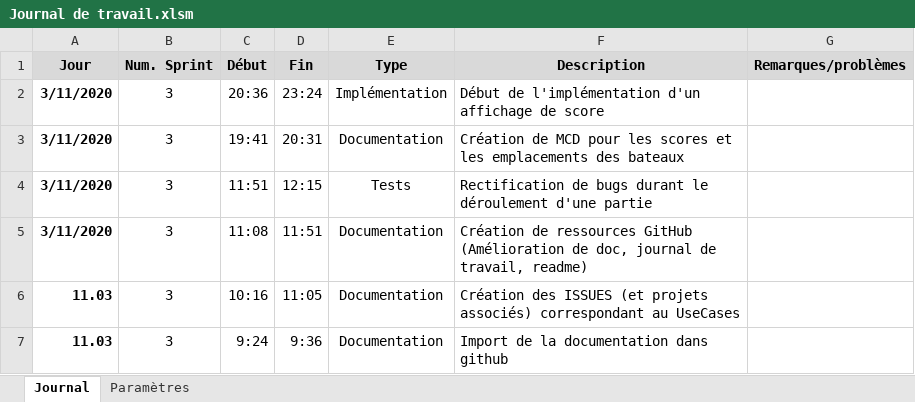
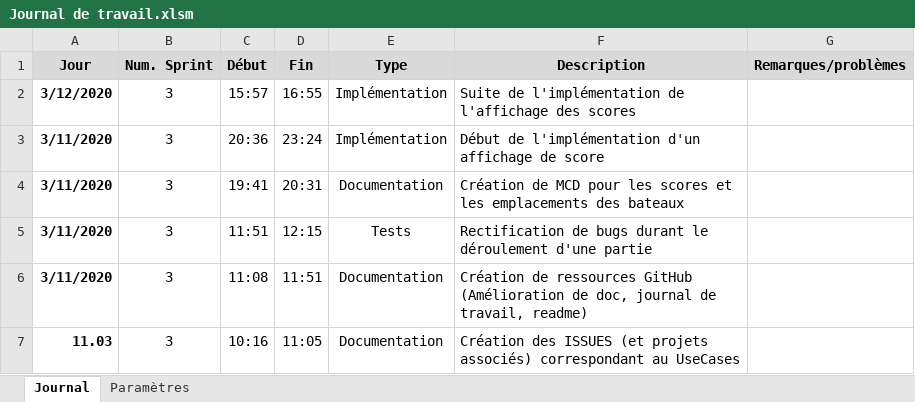
Before and after one commit to Neliott/BatailleNavale, an Excel workbook: documentation/Journal de travail.xlsm, sheet Journal, drawn as a sheet; only a part is shown; the shorter side is filled out with more unchanged rows; values as stored, in another font and other column widths than the file's, no borders; charts and pictures not drawn; the diff names each change by its address in the sheet, - before the commit and + after, or states it on an @@ line.

```diff
--- a/documentation/Journal de travail.xlsm (sheet Journal)
+++ b/documentation/Journal de travail.xlsm (sheet Journal)
+row 2: 3/12/2020 | 3 | 15:57 | 16:55 | Implémentation | Suite de l'implémentation de l'affichage des scores
```
Also changed, not shown: documentation/Journal de bord.xlsx, 1 other file.
